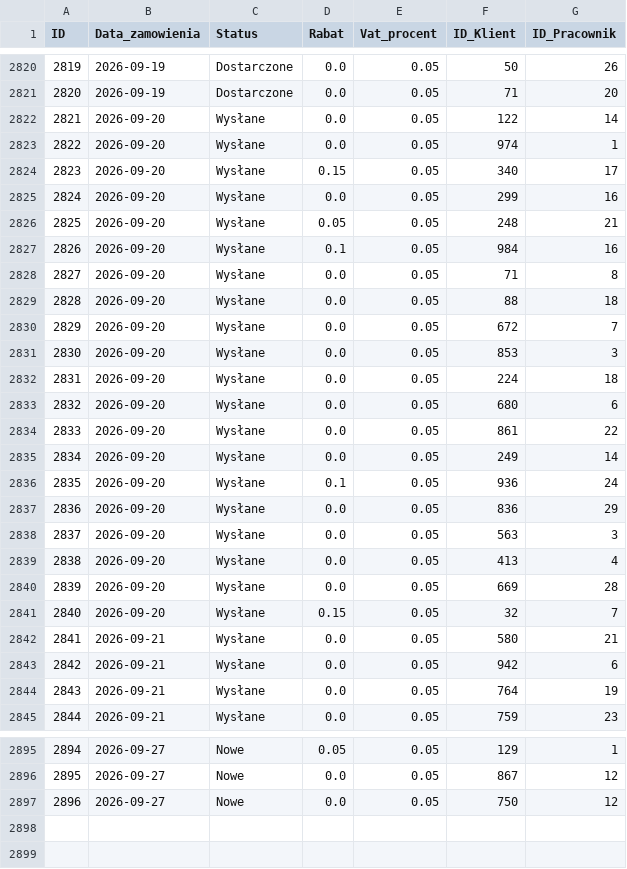
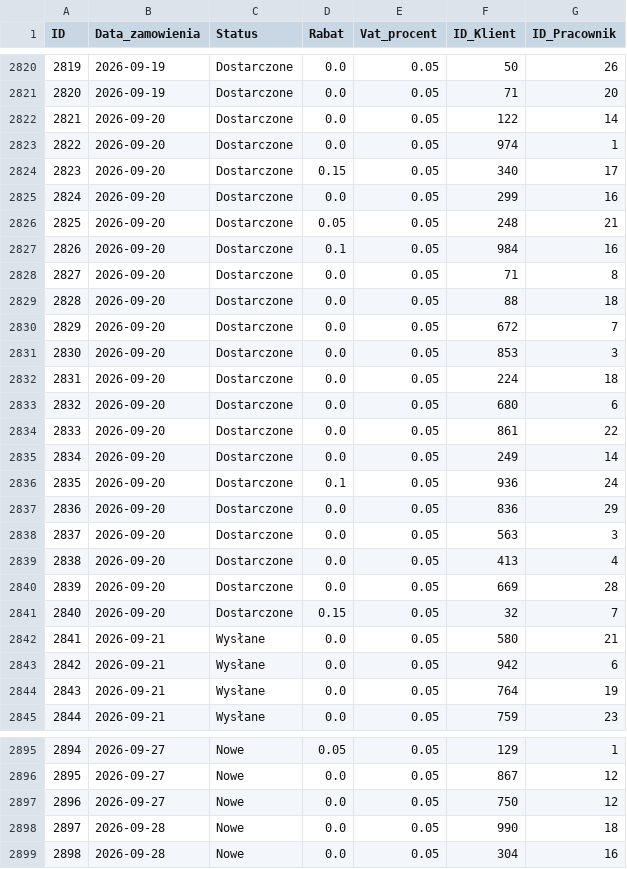
Before and after one commit to abazela/generator-danych, a CSV file: dane_csv/zamowienia.csv, drawn as a sheet; only a part is shown, gaps mark what is left out; the diff covers the shown part only.

```diff
--- a/dane_csv/zamowienia.csv
+++ b/dane_csv/zamowienia.csv
@@ -2821,22 +2821,22 @@
 2820,2026-09-19,Dostarczone,0.0,0.05,71,20
-2821,2026-09-20,Wysłane,0.0,0.05,122,14
-2822,2026-09-20,Wysłane,0.0,0.05,974,1
-2823,2026-09-20,Wysłane,0.15,0.05,340,17
-2824,2026-09-20,Wysłane,0.0,0.05,299,16
-2825,2026-09-20,Wysłane,0.05,0.05,248,21
-2826,2026-09-20,Wysłane,0.1,0.05,984,16
-2827,2026-09-20,Wysłane,0.0,0.05,71,8
-2828,2026-09-20,Wysłane,0.0,0.05,88,18
-2829,2026-09-20,Wysłane,0.0,0.05,672,7
-2830,2026-09-20,Wysłane,0.0,0.05,853,3
-2831,2026-09-20,Wysłane,0.0,0.05,224,18
-2832,2026-09-20,Wysłane,0.0,0.05,680,6
-2833,2026-09-20,Wysłane,0.0,0.05,861,22
-2834,2026-09-20,Wysłane,0.0,0.05,249,14
-2835,2026-09-20,Wysłane,0.1,0.05,936,24
-2836,2026-09-20,Wysłane,0.0,0.05,836,29
-2837,2026-09-20,Wysłane,0.0,0.05,563,3
-2838,2026-09-20,Wysłane,0.0,0.05,413,4
-2839,2026-09-20,Wysłane,0.0,0.05,669,28
-2840,2026-09-20,Wysłane,0.15,0.05,32,7
+2821,2026-09-20,Dostarczone,0.0,0.05,122,14
+2822,2026-09-20,Dostarczone,0.0,0.05,974,1
+2823,2026-09-20,Dostarczone,0.15,0.05,340,17
+2824,2026-09-20,Dostarczone,0.0,0.05,299,16
+2825,2026-09-20,Dostarczone,0.05,0.05,248,21
+2826,2026-09-20,Dostarczone,0.1,0.05,984,16
+2827,2026-09-20,Dostarczone,0.0,0.05,71,8
+2828,2026-09-20,Dostarczone,0.0,0.05,88,18
+2829,2026-09-20,Dostarczone,0.0,0.05,672,7
+2830,2026-09-20,Dostarczone,0.0,0.05,853,3
+2831,2026-09-20,Dostarczone,0.0,0.05,224,18
+2832,2026-09-20,Dostarczone,0.0,0.05,680,6
+2833,2026-09-20,Dostarczone,0.0,0.05,861,22
+2834,2026-09-20,Dostarczone,0.0,0.05,249,14
+2835,2026-09-20,Dostarczone,0.1,0.05,936,24
+2836,2026-09-20,Dostarczone,0.0,0.05,836,29
+2837,2026-09-20,Dostarczone,0.0,0.05,563,3
+2838,2026-09-20,Dostarczone,0.0,0.05,413,4
+2839,2026-09-20,Dostarczone,0.0,0.05,669,28
+2840,2026-09-20,Dostarczone,0.15,0.05,32,7
 2841,2026-09-21,Wysłane,0.0,0.05,580,21
@@ -2897 +2897,3 @@
 2896,2026-09-27,Nowe,0.0,0.05,750,12
+2897,2026-09-28,Nowe,0.0,0.05,990,18
+2898,2026-09-28,Nowe,0.0,0.05,304,16
```
Also changed, not shown: 18 edited cells elsewhere in this file, dane_csv/klienci.csv, dane_csv/pozycje_zamowienie.csv.
